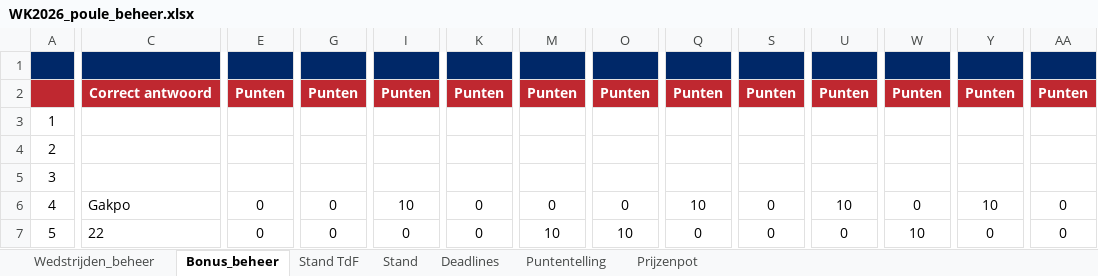
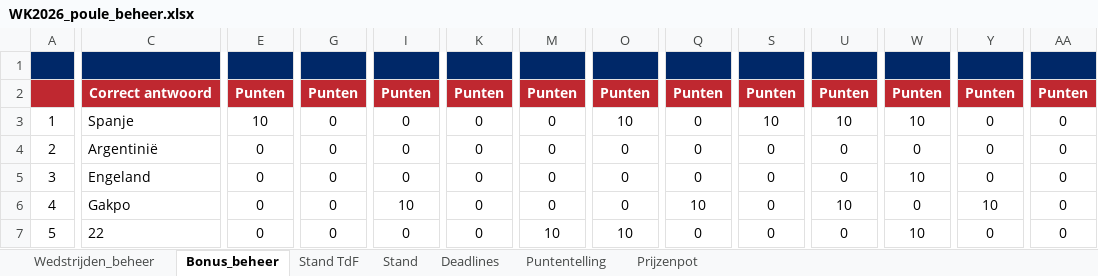
Before and after one commit to tomverbong/BINX-Zuid---WK-Poule-2026, an Excel workbook: WK2026_poule_beheer.xlsx, sheet Bonus_beheer, drawn as a sheet; only a part is shown, gaps mark what is left out; values as stored, in another font and other column widths than the file's, no borders; the diff covers the shown part only; the diff names each change by its address in the sheet, - before the commit and + after, or states it on an @@ line.

Commit message:
Add files via upload

```diff
--- a/WK2026_poule_beheer.xlsx (sheet Bonus_beheer)
+++ b/WK2026_poule_beheer.xlsx (sheet Bonus_beheer)
-C3: (empty)
+C3: Spanje
-E3: (empty)
+E3: 10
-G3:G5: (empty)
+G3:G5: 0
-I3:I5: (empty)
+I3:I5: 0
-K3:K5: (empty)
+K3:K5: 0
-M3:M5: (empty)
+M3:M5: 0
-O3: (empty)
+O3: 10
-Q3:Q5: (empty)
+Q3:Q5: 0
-S3: (empty)
+S3: 10
-U3: (empty)
+U3: 10
-W3: (empty)
+W3: 10
-Y3:Y5: (empty)
+Y3:Y5: 0
-AA3:AA5: (empty)
+AA3:AA5: 0
-C4: (empty)
+C4: Argentinië
-E4:E5: (empty)
+E4:E5: 0
-O4:O5: (empty)
+O4:O5: 0
-S4:S5: (empty)
+S4:S5: 0
-U4:U5: (empty)
+U4:U5: 0
-W4: (empty)
+W4: 0
-C5: (empty)
+C5: Engeland
-W5: (empty)
+W5: 10
```
Also changed, not shown: 1 added row, 1 removed row and 239 edited cells elsewhere in this sheet, sheet Wedstrijden_beheer, sheet Stand, sheet Stand TdF, hidden cells.
